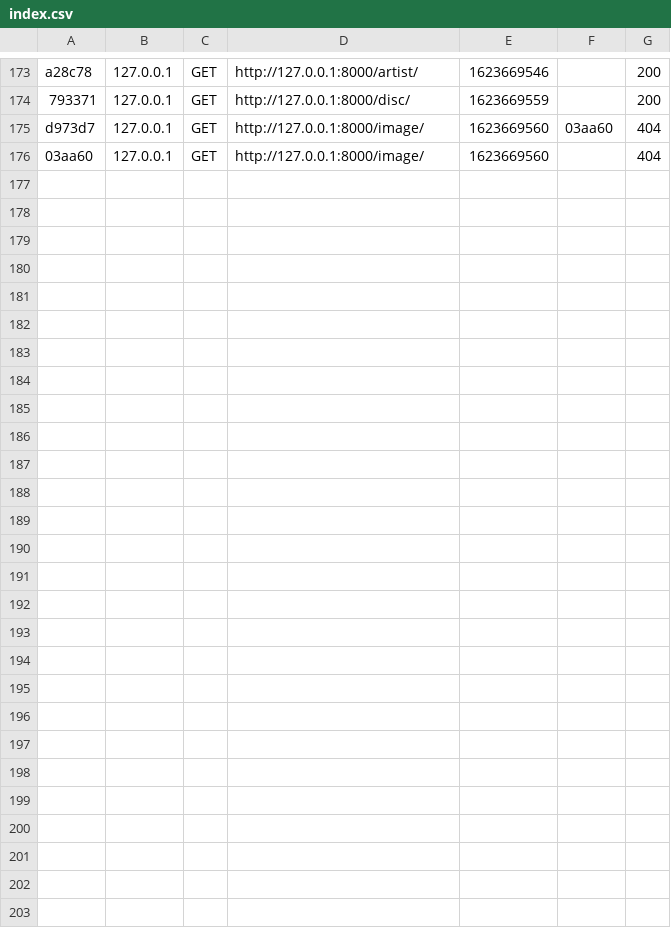
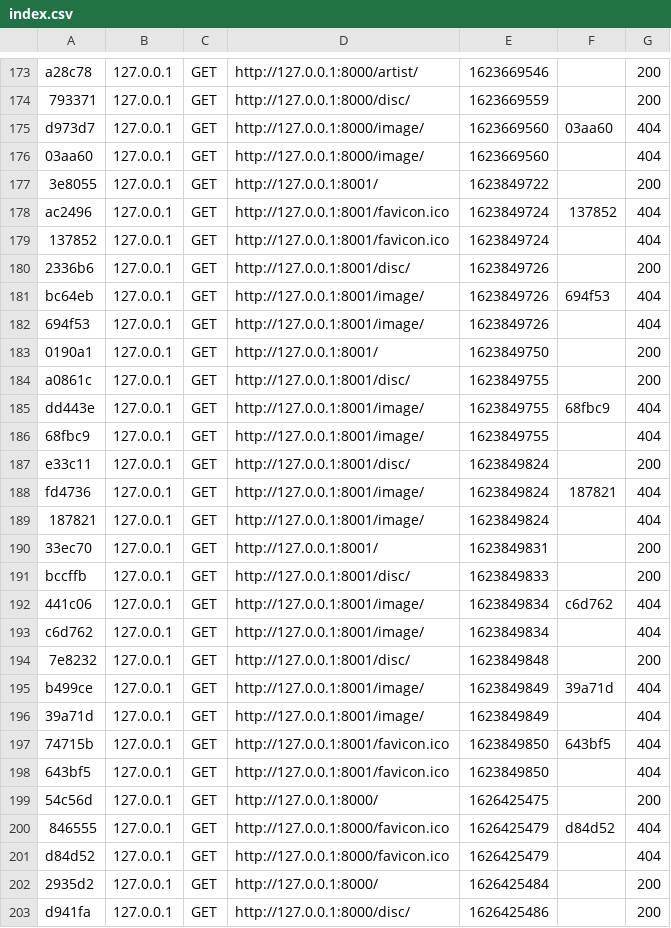
Before and after one commit to AlexandreLourencinho/VelvetRecordSymf, a CSV file: var/cache/dev/profiler/index.csv, drawn as a sheet; only a part is shown, gaps mark what is left out.

```diff
--- a/var/cache/dev/profiler/index.csv
+++ b/var/cache/dev/profiler/index.csv
@@ -176 +176,28 @@ d973d7,127.0.0.1,GET,http://127.0.0.1:8000/image/,1623669560,03aa60,404
 03aa60,127.0.0.1,GET,http://127.0.0.1:8000/image/,1623669560,,404
+3e8055,127.0.0.1,GET,http://127.0.0.1:8001/,1623849722,,200
+ac2496,127.0.0.1,GET,http://127.0.0.1:8001/favicon.ico,1623849724,137852,404
+137852,127.0.0.1,GET,http://127.0.0.1:8001/favicon.ico,1623849724,,404
+2336b6,127.0.0.1,GET,http://127.0.0.1:8001/disc/,1623849726,,200
+bc64eb,127.0.0.1,GET,http://127.0.0.1:8001/image/,1623849726,694f53,404
+694f53,127.0.0.1,GET,http://127.0.0.1:8001/image/,1623849726,,404
+0190a1,127.0.0.1,GET,http://127.0.0.1:8001/,1623849750,,200
+a0861c,127.0.0.1,GET,http://127.0.0.1:8001/disc/,1623849755,,200
+dd443e,127.0.0.1,GET,http://127.0.0.1:8001/image/,1623849755,68fbc9,404
+68fbc9,127.0.0.1,GET,http://127.0.0.1:8001/image/,1623849755,,404
+e33c11,127.0.0.1,GET,http://127.0.0.1:8001/disc/,1623849824,,200
+fd4736,127.0.0.1,GET,http://127.0.0.1:8001/image/,1623849824,187821,404
+187821,127.0.0.1,GET,http://127.0.0.1:8001/image/,1623849824,,404
+33ec70,127.0.0.1,GET,http://127.0.0.1:8001/,1623849831,,200
+bccffb,127.0.0.1,GET,http://127.0.0.1:8001/disc/,1623849833,,200
+441c06,127.0.0.1,GET,http://127.0.0.1:8001/image/,1623849834,c6d762,404
+c6d762,127.0.0.1,GET,http://127.0.0.1:8001/image/,1623849834,,404
+7e8232,127.0.0.1,GET,http://127.0.0.1:8001/disc/,1623849848,,200
+b499ce,127.0.0.1,GET,http://127.0.0.1:8001/image/,1623849849,39a71d,404
+39a71d,127.0.0.1,GET,http://127.0.0.1:8001/image/,1623849849,,404
+74715b,127.0.0.1,GET,http://127.0.0.1:8001/favicon.ico,1623849850,643bf5,404
+643bf5,127.0.0.1,GET,http://127.0.0.1:8001/favicon.ico,1623849850,,404
+54c56d,127.0.0.1,GET,http://127.0.0.1:8000/,1626425475,,200
+846555,127.0.0.1,GET,http://127.0.0.1:8000/favicon.ico,1626425479,d84d52,404
+d84d52,127.0.0.1,GET,http://127.0.0.1:8000/favicon.ico,1626425479,,404
+2935d2,127.0.0.1,GET,http://127.0.0.1:8000/,1626425484,,200
+d941fa,127.0.0.1,GET,http://127.0.0.1:8000/disc/,1626425486,,200
```
Also changed, not shown: 7 other files.
